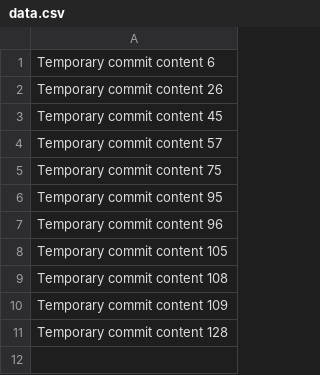
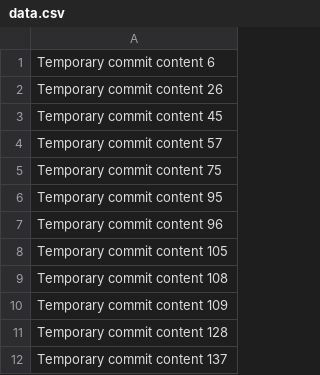
Before and after one commit to johnin007/repo-134-t, a CSV file: data.csv, drawn as a sheet.

```diff
--- a/data.csv
+++ b/data.csv
@@ -11 +11,2 @@ Temporary commit content 109
 Temporary commit content 128
+Temporary commit content 137
```
